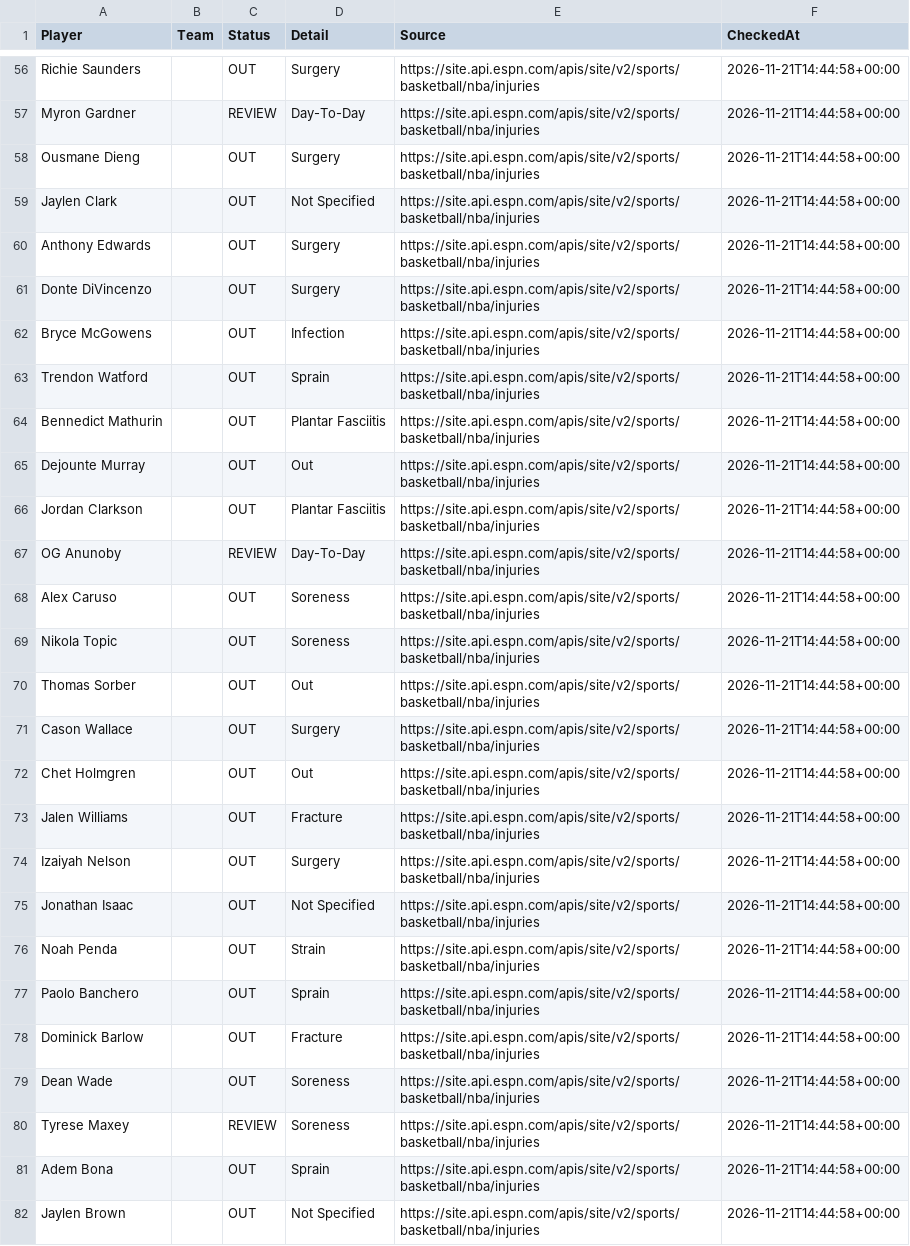
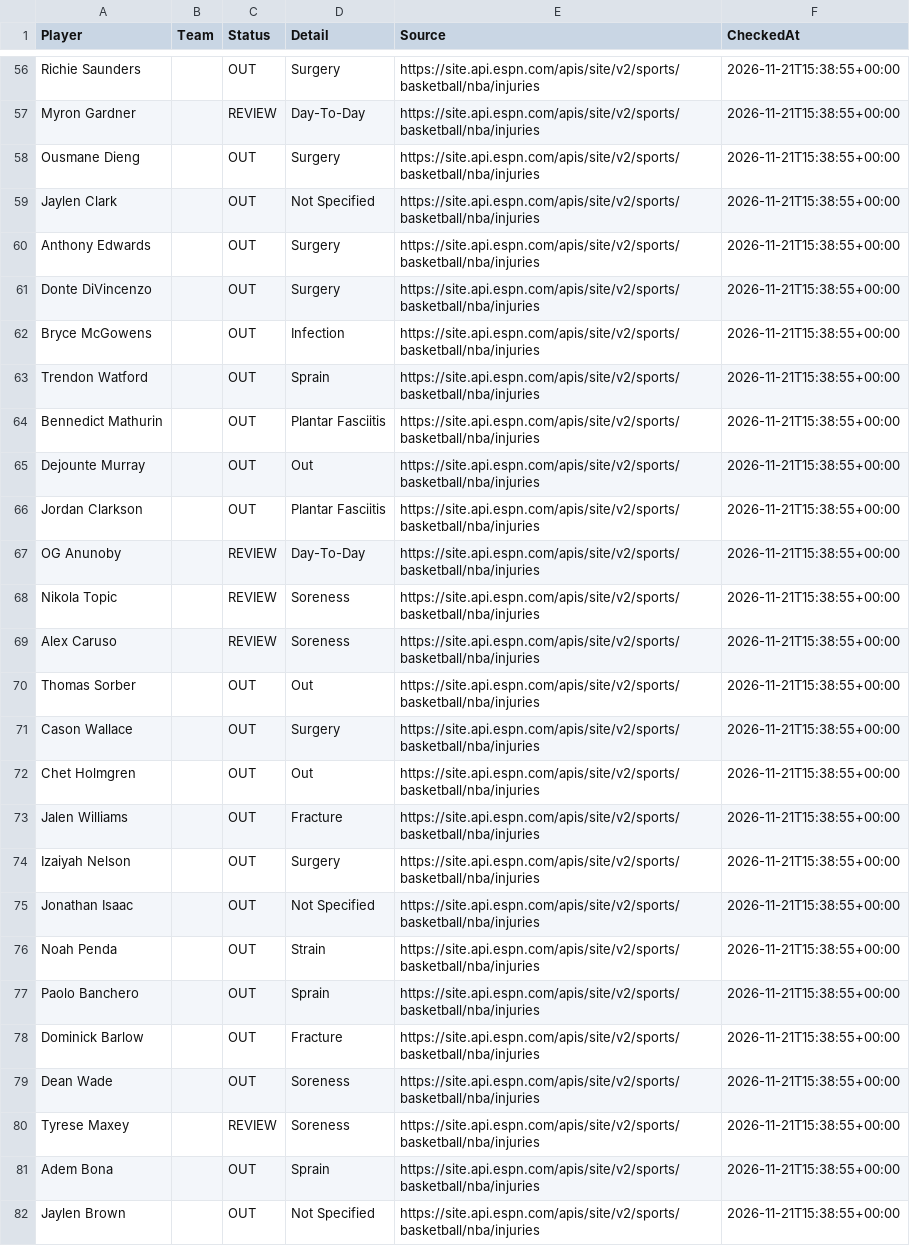
Before and after one commit to jakobabrahamson32-lgtm/courtside-edge, a CSV file: nba_injuries.csv, drawn as a sheet; only a part is shown, gaps mark what is left out; removed rows and columns are numbered as before the commit, all else as after; the diff covers the shown part only; the diff names each change by its address in the sheet, - before the commit and + after, or states it on an @@ line.

```diff
--- a/nba_injuries.csv
+++ b/nba_injuries.csv
-F56:F67 (CheckedAt): 2026-11-21T14:44:58+00:00
+F56:F67 (CheckedAt): 2026-11-21T15:38:55+00:00
-row 68: Alex Caruso |  | OUT | Soreness | https://site.api.espn.com/apis/site/v2/sports/basketball/nba/injuries | 2026-11-21T14:44:58+00:00
-C68 (Status): OUT
+C68 (Status): REVIEW
-F68 (CheckedAt): 2026-11-21T14:44:58+00:00
+F68 (CheckedAt): 2026-11-21T15:38:55+00:00
+row 69: Alex Caruso |  | REVIEW | Soreness | https://site.api.espn.com/apis/site/v2/sports/basketball/nba/injuries | 2026-11-21T15:38:55+00:00
-F70:F82 (CheckedAt): 2026-11-21T14:44:58+00:00
+F70:F82 (CheckedAt): 2026-11-21T15:38:55+00:00
```
Also changed, not shown: 3 added rows, 3 removed rows and 94 edited cells elsewhere in this file, nfl_injuries.csv.
